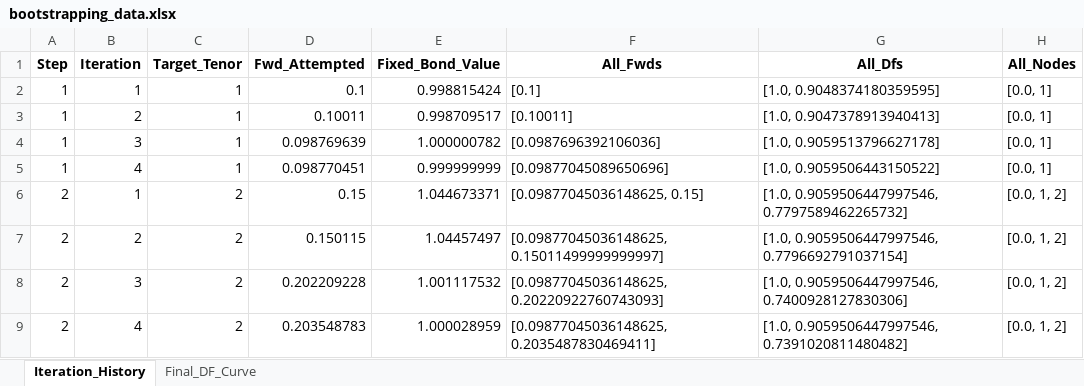
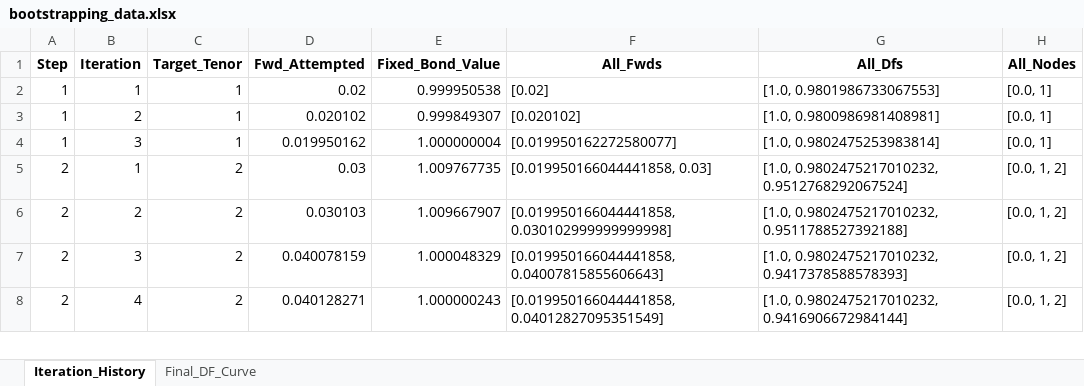
Before and after one commit to hangseob/coding_ai_comparison, an Excel workbook: bootstrapping_data.xlsx, sheet Iteration_History, drawn as a sheet; only a part is shown; values as stored, in another font and other column widths than the file's, no borders; removed rows and columns are numbered as before the commit, all else as after; the diff covers the shown part only; the diff names each change by its address in the sheet, - before the commit and + after, or states it on an @@ line.

```diff
--- a/bootstrapping_data.xlsx (sheet Iteration_History)
+++ b/bootstrapping_data.xlsx (sheet Iteration_History)
-D2 (Fwd_Attempted): 0.1
+D2 (Fwd_Attempted): 0.02
-E2 (Fixed_Bond_Value): 0.998815424
+E2 (Fixed_Bond_Value): 0.999950538
-F2 (All_Fwds): [0.1]
+F2 (All_Fwds): [0.02]
-G2 (All_Dfs): [1.0, 0.9048374180359595]
+G2 (All_Dfs): [1.0, 0.9801986733067553]
-D3 (Fwd_Attempted): 0.10011
+D3 (Fwd_Attempted): 0.020102
-E3 (Fixed_Bond_Value): 0.998709517
+E3 (Fixed_Bond_Value): 0.999849307
-F3 (All_Fwds): [0.10011]
+F3 (All_Fwds): [0.020102]
-G3 (All_Dfs): [1.0, 0.9047378913940413]
+G3 (All_Dfs): [1.0, 0.9800986981408981]
-D4 (Fwd_Attempted): 0.098769639
+D4 (Fwd_Attempted): 0.019950162
-E4 (Fixed_Bond_Value): 1.000000782
+E4 (Fixed_Bond_Value): 1.000000004
-F4 (All_Fwds): [0.0987696392106036]
+F4 (All_Fwds): [0.019950162272580077]
-G4 (All_Dfs): [1.0, 0.9059513796627178]
+G4 (All_Dfs): [1.0, 0.9802475253983814]
-row 5: 1 | 4 | 1 | 0.098770451 | 0.999999999 | [0.09877045089650696] | [1.0, 0.9059506443150522] | [0.0, 1]
-D5 (Fwd_Attempted): 0.15
+D5 (Fwd_Attempted): 0.03
-E5 (Fixed_Bond_Value): 1.044673371
+E5 (Fixed_Bond_Value): 1.009767735
-F5 (All_Fwds): [0.09877045036148625, 0.15]
+F5 (All_Fwds): [0.019950166044441858, 0.03]
-G5 (All_Dfs): [1.0, 0.9059506447997546, 0.7797589462265732]
+G5 (All_Dfs): [1.0, 0.9802475217010232, 0.9512768292067524]
-D6 (Fwd_Attempted): 0.150115
+D6 (Fwd_Attempted): 0.030103
-E6 (Fixed_Bond_Value): 1.04457497
+E6 (Fixed_Bond_Value): 1.009667907
-F6 (All_Fwds): [0.09877045036148625, 0.15011499999999997]
+F6 (All_Fwds): [0.019950166044441858, 0.030102999999999998]
-G6 (All_Dfs): [1.0, 0.9059506447997546, 0.7796692791037154]
+G6 (All_Dfs): [1.0, 0.9802475217010232, 0.9511788527392188]
-D7 (Fwd_Attempted): 0.202209228
+D7 (Fwd_Attempted): 0.040078159
-E7 (Fixed_Bond_Value): 1.001117532
+E7 (Fixed_Bond_Value): 1.000048329
-F7 (All_Fwds): [0.09877045036148625, 0.20220922760743093]
+F7 (All_Fwds): [0.019950166044441858, 0.04007815855606643]
-G7 (All_Dfs): [1.0, 0.9059506447997546, 0.7400928127830306]
+G7 (All_Dfs): [1.0, 0.9802475217010232, 0.9417378588578393]
-D8 (Fwd_Attempted): 0.203548783
+D8 (Fwd_Attempted): 0.040128271
-E8 (Fixed_Bond_Value): 1.000028959
+E8 (Fixed_Bond_Value): 1.000000243
-F8 (All_Fwds): [0.09877045036148625, 0.2035487830469411]
+F8 (All_Fwds): [0.019950166044441858, 0.04012827095351549]
-G8 (All_Dfs): [1.0, 0.9059506447997546, 0.7391020811480482]
+G8 (All_Dfs): [1.0, 0.9802475217010232, 0.9416906672984144]
```
Also changed, not shown: 4 removed rows and 44 edited cells elsewhere in this sheet, sheet Final_DF_Curve, 3 other files.
